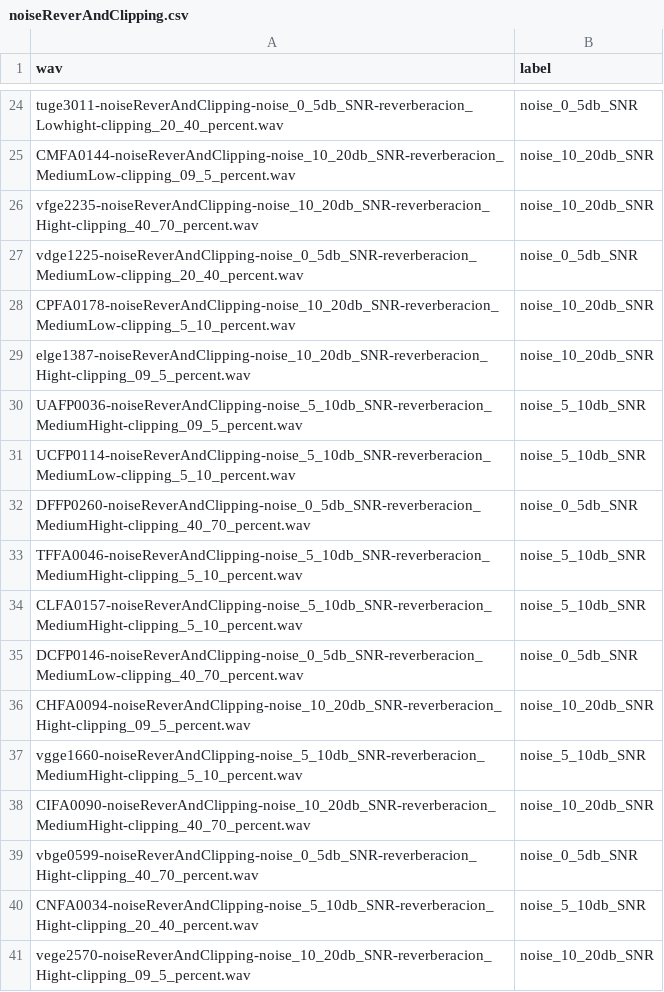
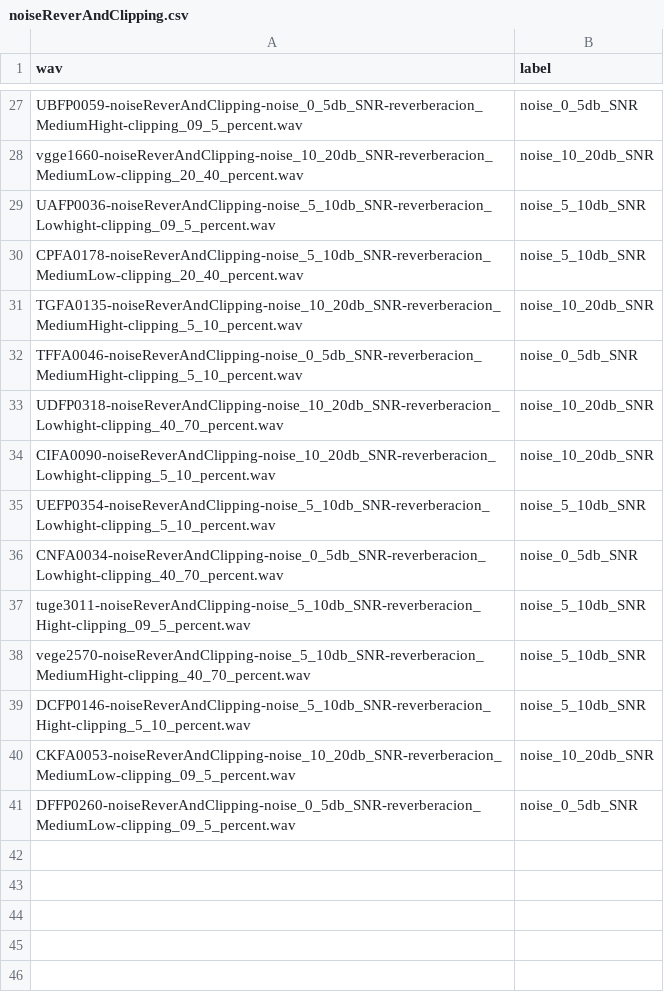
Before and after one commit to alexgomezalanis/cnn-rnn-spoof-detection, a CSV file: protocols/noiseReverAndClipping.csv, drawn as a sheet; only a part is shown, gaps mark what is left out; removed rows and columns are numbered as before the commit, all else as after; the diff covers the shown part only; the diff names each change by its address in the sheet, - before the commit and + after, or states it on an @@ line.

```diff
--- a/protocols/noiseReverAndClipping.csv
+++ b/protocols/noiseReverAndClipping.csv
-A27 (wav): tuge3011-noiseReverAndClipping-noise_0_5db_SNR-reverberacion_Lowhight-clipping_20_40_percent.wav
+A27 (wav): UBFP0059-noiseReverAndClipping-noise_0_5db_SNR-reverberacion_MediumHight-clipping_09_5_percent.wav
-A28 (wav): CMFA0144-noiseReverAndClipping-noise_10_20db_SNR-reverberacion_MediumLow-clipping_09_5_percent.wav
+A28 (wav): vgge1660-noiseReverAndClipping-noise_10_20db_SNR-reverberacion_MediumLow-clipping_20_40_percent.wav
+row 29: UAFP0036-noiseReverAndClipping-noise_5_10db_SNR-reverberacion_Lowhight-clipping_09_5_percent.wav | noise_5_10db_SNR
+row 30: CPFA0178-noiseReverAndClipping-noise_5_10db_SNR-reverberacion_MediumLow-clipping_20_40_percent.wav | noise_5_10db_SNR
-A31 (wav): vfge2235-noiseReverAndClipping-noise_10_20db_SNR-reverberacion_Hight-clipping_40_70_percent.wav
+A31 (wav): TGFA0135-noiseReverAndClipping-noise_10_20db_SNR-reverberacion_MediumHight-clipping_5_10_percent.wav
-A32 (wav): vdge1225-noiseReverAndClipping-noise_0_5db_SNR-reverberacion_MediumLow-clipping_20_40_percent.wav
+A32 (wav): TFFA0046-noiseReverAndClipping-noise_0_5db_SNR-reverberacion_MediumHight-clipping_5_10_percent.wav
-A33 (wav): CPFA0178-noiseReverAndClipping-noise_10_20db_SNR-reverberacion_MediumLow-clipping_5_10_percent.wav
+A33 (wav): UDFP0318-noiseReverAndClipping-noise_10_20db_SNR-reverberacion_Lowhight-clipping_40_70_percent.wav
-A34 (wav): elge1387-noiseReverAndClipping-noise_10_20db_SNR-reverberacion_Hight-clipping_09_5_percent.wav
+A34 (wav): CIFA0090-noiseReverAndClipping-noise_10_20db_SNR-reverberacion_Lowhight-clipping_5_10_percent.wav
-row 30: UAFP0036-noiseReverAndClipping-noise_5_10db_SNR-reverberacion_MediumHight-clipping_09_5_percent.wav | noise_5_10db_SNR
-A35 (wav): UCFP0114-noiseReverAndClipping-noise_5_10db_SNR-reverberacion_MediumLow-clipping_5_10_percent.wav
+A35 (wav): UEFP0354-noiseReverAndClipping-noise_5_10db_SNR-reverberacion_Lowhight-clipping_5_10_percent.wav
-A36 (wav): DFFP0260-noiseReverAndClipping-noise_0_5db_SNR-reverberacion_MediumHight-clipping_40_70_percent.wav
+A36 (wav): CNFA0034-noiseReverAndClipping-noise_0_5db_SNR-reverberacion_Lowhight-clipping_40_70_percent.wav
-A37 (wav): TFFA0046-noiseReverAndClipping-noise_5_10db_SNR-reverberacion_MediumHight-clipping_5_10_percent.wav
+A37 (wav): tuge3011-noiseReverAndClipping-noise_5_10db_SNR-reverberacion_Hight-clipping_09_5_percent.wav
-A38 (wav): CLFA0157-noiseReverAndClipping-noise_5_10db_SNR-reverberacion_MediumHight-clipping_5_10_percent.wav
+A38 (wav): vege2570-noiseReverAndClipping-noise_5_10db_SNR-reverberacion_MediumHight-clipping_40_70_percent.wav
-row 35: DCFP0146-noiseReverAndClipping-noise_0_5db_SNR-reverberacion_MediumLow-clipping_40_70_percent.wav | noise_0_5db_SNR
-row 36: CHFA0094-noiseReverAndClipping-noise_10_20db_SNR-reverberacion_Hight-clipping_09_5_percent.wav | noise_10_20db_SNR
-A39 (wav): vgge1660-noiseReverAndClipping-noise_5_10db_SNR-reverberacion_MediumHight-clipping_5_10_percent.wav
+A39 (wav): DCFP0146-noiseReverAndClipping-noise_5_10db_SNR-reverberacion_Hight-clipping_5_10_percent.wav
-A40 (wav): CIFA0090-noiseReverAndClipping-noise_10_20db_SNR-reverberacion_MediumHight-clipping_40_70_percent.wav
+A40 (wav): CKFA0053-noiseReverAndClipping-noise_10_20db_SNR-reverberacion_MediumLow-clipping_09_5_percent.wav
-A41 (wav): vbge0599-noiseReverAndClipping-noise_0_5db_SNR-reverberacion_Hight-clipping_40_70_percent.wav
+A41 (wav): DFFP0260-noiseReverAndClipping-noise_0_5db_SNR-reverberacion_MediumLow-clipping_09_5_percent.wav
-row 40: CNFA0034-noiseReverAndClipping-noise_5_10db_SNR-reverberacion_Hight-clipping_20_40_percent.wav | noise_5_10db_SNR
-row 41: vege2570-noiseReverAndClipping-noise_10_20db_SNR-reverberacion_Hight-clipping_09_5_percent.wav | noise_10_20db_SNR
```
Also changed, not shown: 6 added rows, 3 removed rows and 23 edited cells elsewhere in this file, protocols/noiseAndClipping.csv, protocols/noiseAndRever.csv, 1 other file.
